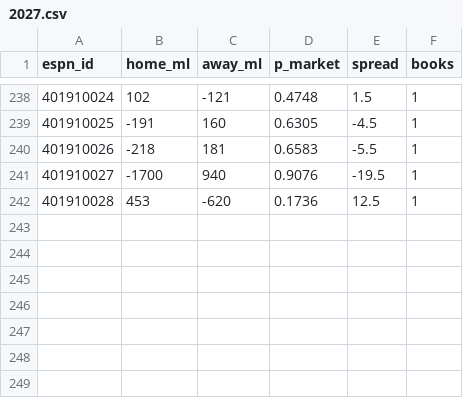
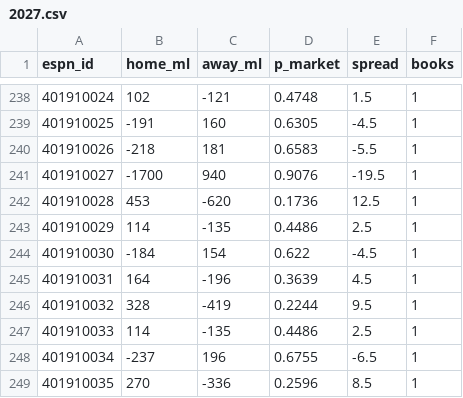
Before and after one commit to pushtishah11/nba-game-predictor, a CSV file: data/raw/odds/2027.csv, drawn as a sheet; only a part is shown, gaps mark what is left out.

```diff
--- a/data/raw/odds/2027.csv
+++ b/data/raw/odds/2027.csv
@@ -242 +242,8 @@ espn_id,home_ml,away_ml,p_market,spread,books
 401910028,453,-620,0.1736,12.5,1
+401910029,114,-135,0.4486,2.5,1
+401910030,-184,154,0.622,-4.5,1
+401910031,164,-196,0.3639,4.5,1
+401910032,328,-419,0.2244,9.5,1
+401910033,114,-135,0.4486,2.5,1
+401910034,-237,196,0.6755,-6.5,1
+401910035,270,-336,0.2596,8.5,1
```
Also changed, not shown: data/prediction_log.csv, data/raw/2027.csv, 3 other files.
